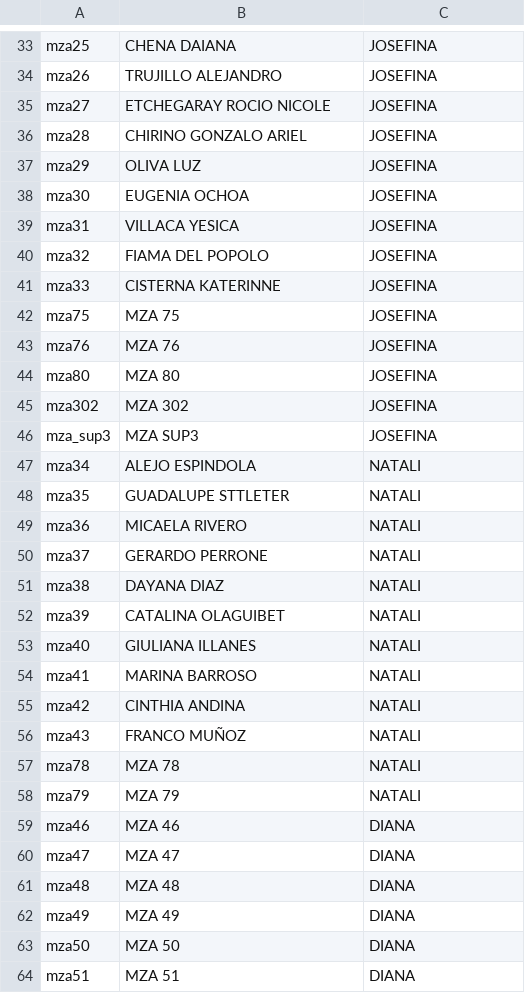
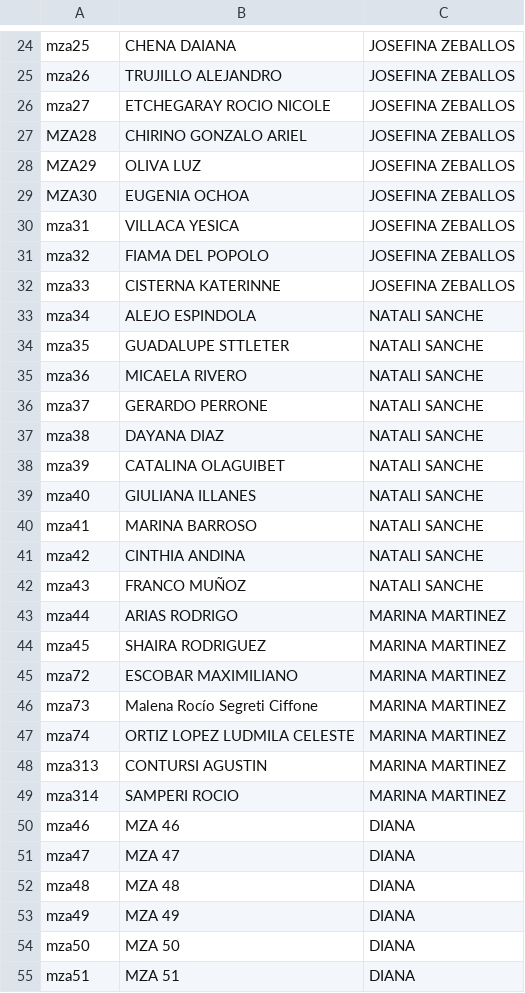
Before and after one commit to juanjua1/evitaaa, a CSV file: LISTADO-DE-VENDEDORES.csv, drawn as a sheet; only a part is shown, gaps mark what is left out; the diff covers the shown part only.

```diff
--- a/LISTADO-DE-VENDEDORES.csv
+++ b/LISTADO-DE-VENDEDORES.csv
@@ -33,26 +24,26 @@
-"mza25","CHENA DAIANA","JOSEFINA","","","","","","","","","","","","","","","","","","","","",""
-"mza26","TRUJILLO ALEJANDRO","JOSEFINA","","","","","","","","","","","","","","","","","","","","",""
-"mza27","ETCHEGARAY ROCIO NICOLE","JOSEFINA","","","","","","","","","","","","","","","","","","","","",""
-"mza28","CHIRINO GONZALO ARIEL","JOSEFINA","","","","","","","","","","","","","","","","","","","","",""
-"mza29","OLIVA LUZ","JOSEFINA","","","","","","","","","","","","","","","","","","","","",""
-"mza30","EUGENIA OCHOA","JOSEFINA","","","","","","","","","","","","","","","","","","","","",""
-"mza31","VILLACA YESICA","JOSEFINA","","","","","","","","","","","","","","","","","","","","",""
-"mza32","FIAMA DEL POPOLO","JOSEFINA","","","","","","","","","","","","","","","","","","","","",""
-"mza33","CISTERNA KATERINNE","JOSEFINA","","","","","","","","","","","","","","","","","","","","",""
-"mza75","MZA 75","JOSEFINA","","","","","","","","","","","","","","","","","","","","",""
-"mza76","MZA 76","JOSEFINA","","","","","","","","","","","","","","","","","","","","",""
-"mza80","MZA 80","JOSEFINA","","","","","","","","","","","","","","","","","","","","",""
-"mza302","MZA 302","JOSEFINA","","","","","","","","","","","","","","","","","","","","",""
-"mza_sup3","MZA  SUP3","JOSEFINA","","","","","","","","","","","","","","","","","","","","",""
-"mza34","ALEJO ESPINDOLA","NATALI","","","","","","","","","","","","","","","","","","","","",""
-"mza35","GUADALUPE STTLETER","NATALI","","","","","","","","","","","","","","","","","","","","",""
-"mza36","MICAELA RIVERO","NATALI","","","","","","","","","","","","","","","","","","","","",""
-"mza37","GERARDO PERRONE","NATALI","","","","","","","","","","","","","","","","","","","","",""
-"mza38","DAYANA DIAZ","NATALI","","","","","","","","","","","","","","","","","","","","",""
-"mza39","CATALINA OLAGUIBET","NATALI","","","","","","","","","","","","","","","","","","","","",""
-"mza40","GIULIANA ILLANES","NATALI","","","","","","","","","","","","","","","","","","","","",""
-"mza41","MARINA BARROSO","NATALI","","","","","","","","","","","","","","","","","","","","",""
-"mza42","CINTHIA ANDINA","NATALI","","","","","","","","","","","","","","","","","","","","",""
-"mza43","FRANCO MUÑOZ","NATALI","","","","","","","","","","","","","","","","","","","","",""
-"mza78","MZA 78","NATALI","","","","","","","","","","","","","","","","","","","","",""
-"mza79","MZA 79","NATALI","","","","","","","","","","","","","","","","","","","","",""
+"mza25","CHENA DAIANA","JOSEFINA ZEBALLOS","","","","","","","","","","","","","","","","","","","","","",""
+"mza26","TRUJILLO ALEJANDRO","JOSEFINA ZEBALLOS","","","","","","","","","","","","","","","","","","","","","",""
+"mza27","ETCHEGARAY ROCIO NICOLE","JOSEFINA ZEBALLOS","","","","","","","","","","","","","","","","","","","","","",""
+"MZA28","CHIRINO GONZALO ARIEL","JOSEFINA ZEBALLOS","","","","","","","","","","","","","","","","","","","","","",""
+"MZA29","OLIVA LUZ","JOSEFINA ZEBALLOS","","","","","","","","","","","","","","","","","","","","","",""
+"MZA30","EUGENIA OCHOA ","JOSEFINA ZEBALLOS","","","","","","","","","","","","","","","","","","","","","",""
+"mza31	","VILLACA YESICA","JOSEFINA ZEBALLOS","","","","","","","","","","","","","","","","","","","","","",""
+"mza32	","FIAMA DEL POPOLO","JOSEFINA ZEBALLOS","","","","","","","","","","","","","","","","","","","","","",""
+"mza33","CISTERNA KATERINNE","JOSEFINA ZEBALLOS","","","","","","","","","","","","","","","","","","","","","",""
+"mza34","ALEJO ESPINDOLA ","NATALI SANCHE","","","","","","","","","","","","","","","","","","","","","",""
+"mza35	","GUADALUPE STTLETER","NATALI SANCHE","","","","","","","","","","","","","","","","","","","","","",""
+"mza36","MICAELA RIVERO","NATALI SANCHE","","","","","","","","","","","","","","","","","","","","","",""
+"mza37","GERARDO PERRONE","NATALI SANCHE","","","","","","","","","","","","","","","","","","","","","",""
+"mza38","DAYANA DIAZ","NATALI SANCHE","","","","","","","","","","","","","","","","","","","","","",""
+"mza39","CATALINA OLAGUIBET","NATALI SANCHE","","","","","","","","","","","","","","","","","","","","","",""
+"mza40","GIULIANA ILLANES","NATALI SANCHE","","","","","","","","","","","","","","","","","","","","","",""
+"mza41","MARINA BARROSO","NATALI SANCHE","","","","","","","","","","","","","","","","","","","","","",""
+"mza42","CINTHIA ANDINA","NATALI SANCHE","","","","","","","","","","","","","","","","","","","","","",""
+"mza43","FRANCO MUÑOZ","NATALI SANCHE","","","","","","","","","","","","","","","","","","","","","",""
+"mza44","ARIAS RODRIGO","MARINA MARTINEZ","","","","","","","","","","","","","","","","","","","","","",""
+"mza45","SHAIRA RODRIGUEZ","MARINA MARTINEZ","","","","","","","","","","","","","","","","","","","","","",""
+"mza72  ","ESCOBAR MAXIMILIANO","MARINA MARTINEZ","","","","","","","","","","","","","","","","","","","","","",""
+"mza73","Malena Rocío Segreti Ciffone","MARINA MARTINEZ","","","","","","","","","","","","","","","","","","","","","",""
+"mza74","ORTIZ LOPEZ LUDMILA CELESTE","MARINA MARTINEZ","","","","","","","","","","","","","","","","","","","","","",""
+"mza313","CONTURSI AGUSTIN","MARINA MARTINEZ","","","","","","","","","","","","","","","","","","","","","",""
+"mza314","SAMPERI ROCIO","MARINA MARTINEZ","","","","","","","","","","","","","","","","","","","","","",""
```
Also changed, not shown: 15 added rows, 11 removed rows and 24 edited cells elsewhere in this file, reportes/coaching_equipos/resumen_coaching_equipos.csv, 19 other files.
